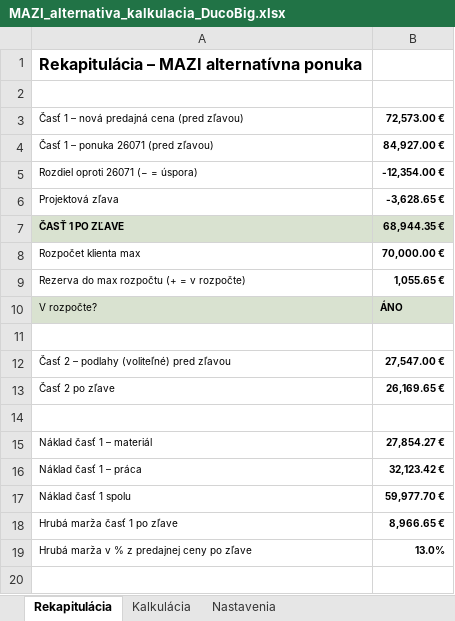
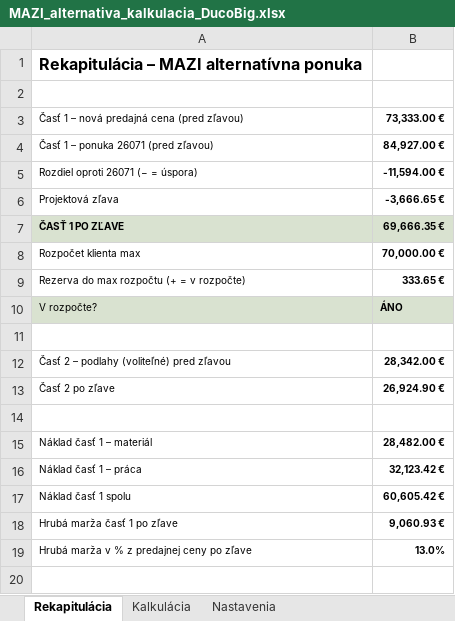
Before and after one commit to MilanBenes23/commerce, an Excel workbook: ponuka_MAZI/MAZI_alternativa_kalkulacia_DucoBig.xlsx, sheet Rekapitulácia, drawn as a sheet; only a part is shown; values as stored, in another font and other column widths than the file's, no borders; the diff names each change by its address in the sheet, - before the commit and + after, or states it on an @@ line.

```diff
--- a/ponuka_MAZI/MAZI_alternativa_kalkulacia_DucoBig.xlsx (sheet Rekapitulácia)
+++ b/ponuka_MAZI/MAZI_alternativa_kalkulacia_DucoBig.xlsx (sheet Rekapitulácia)
-B3: 72,573.00 €
+B3: 73,333.00 €
-B5: -12,354.00 €
+B5: -11,594.00 €
-B6: -3,628.65 €
+B6: -3,666.65 €
-B7: 68,944.35 €
+B7: 69,666.35 €
-B9: 1,055.65 €
+B9: 333.65 €
-B12: 27,547.00 €
+B12: 28,342.00 €
-B13: 26,169.65 €
+B13: 26,924.90 €
-B15: 27,854.27 €
+B15: 28,482.00 €
-B17: 59,977.70 €
+B17: 60,605.42 €
-B18: 8,966.65 €
+B18: 9,060.93 €
```
Also changed, not shown: sheet Kalkulácia, formulas that keep their value.
